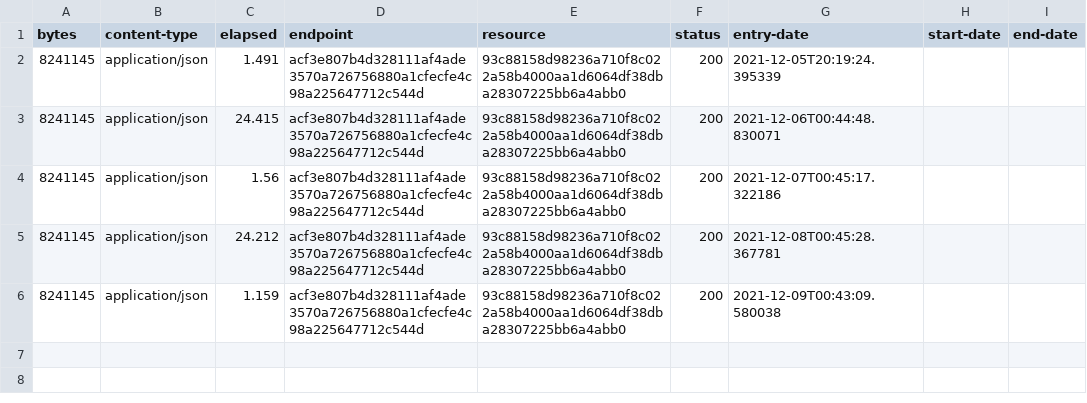
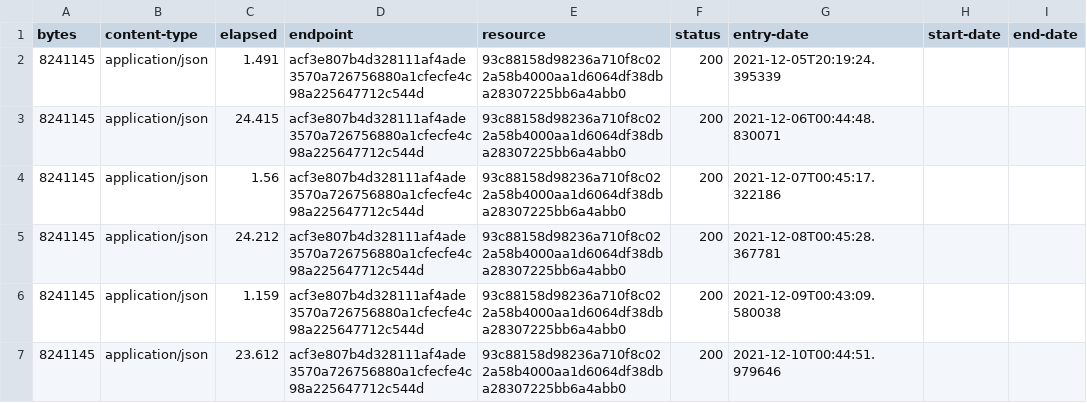
Before and after one commit to digital-land/region-collection, a CSV file: collection/log.csv, drawn as a sheet; the diff names each change by its address in the sheet, - before the commit and + after, or states it on an @@ line.

Commit message:
Collection 2021-12-10

```diff
--- a/collection/log.csv
+++ b/collection/log.csv
+row 7: 8241145 | application/json | 23.612 | acf3e807b4d328111af4ade3570a726756880a1cfecfe4c98a225647712c544d | 93c88158d98236a710f8c022a58b4000aa1d6064df38dba28307225bb6a4abb0 | 200 | 2021-12-10T00:44:51.979646
```
